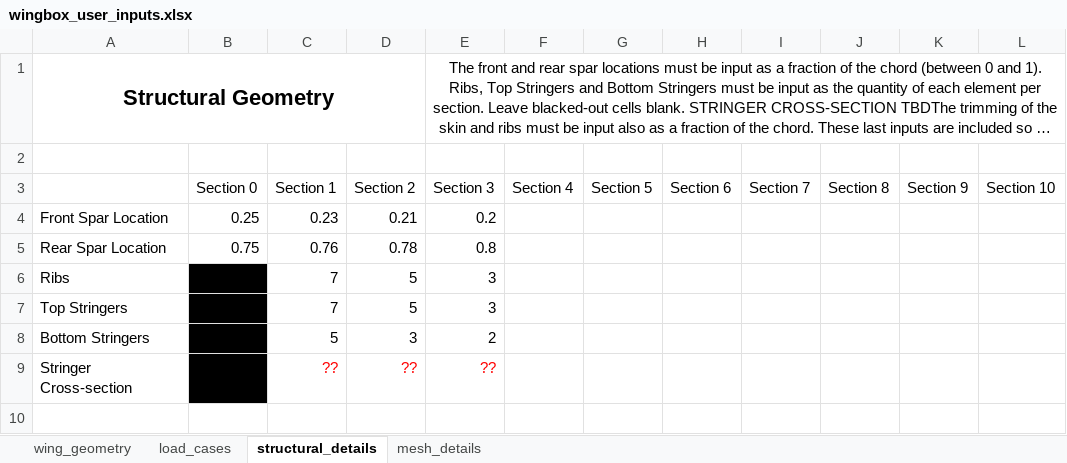
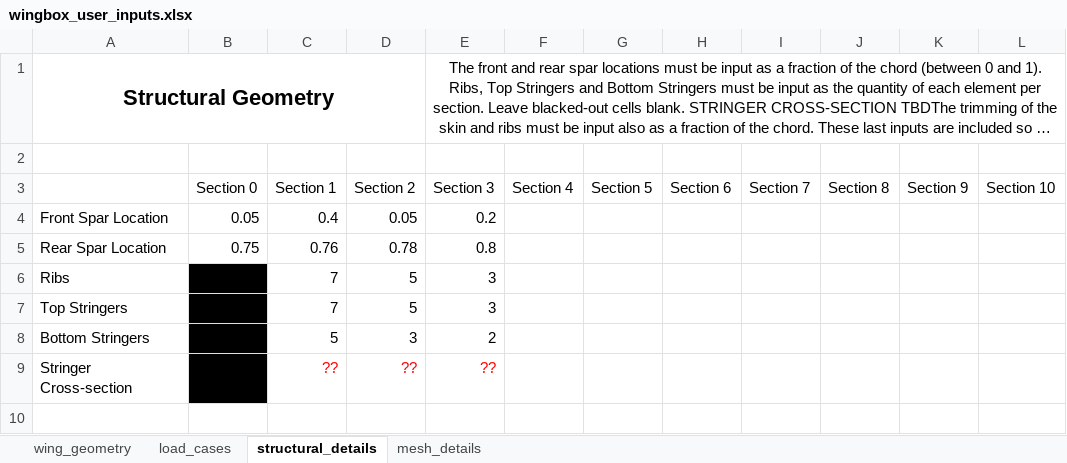
Before and after one commit to mdominguezlarra/Wingbox_w_GUI, an Excel workbook: wingbox_user_inputs.xlsx, sheet structural_details, drawn as a sheet; only a part is shown; long unchanged cells end in …; values as stored, in another font and other column widths than the file's, no borders; the diff names each change by its address in the sheet, - before the commit and + after, or states it on an @@ line.

```diff
--- a/wingbox_user_inputs.xlsx (sheet structural_details)
+++ b/wingbox_user_inputs.xlsx (sheet structural_details)
-B4 (Section 0): 0.25
+B4 (Section 0): 0.05
-C4 (Section 1): 0.23
+C4 (Section 1): 0.4
-D4 (Section 2): 0.21
+D4 (Section 2): 0.05
```
Also changed, not shown: sheet wing_geometry, 1 other file.
